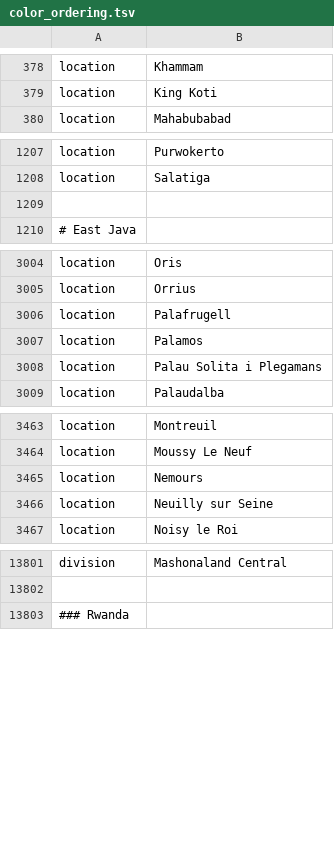
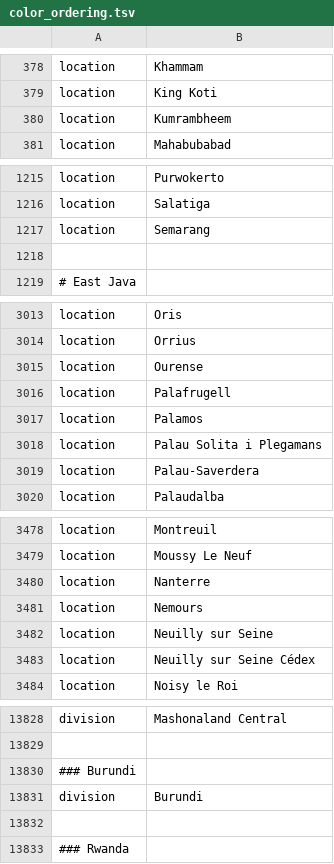
Before and after one commit to DOH-SML1303/ncov-wa-build, a TSV file: defaults/color_ordering.tsv, drawn as a sheet; only a part is shown, gaps mark what is left out; the diff covers the shown part only.

Commit message:
location defaults

```diff
--- a/defaults/color_ordering.tsv
+++ b/defaults/color_ordering.tsv
@@ -379,2 +379,3 @@ location	Khammam
 location	King Koti
+location	Kumrambheem
 location	Mahabubabad
@@ -1208,2 +1216,3 @@ location	Purwokerto
 location	Salatiga
+location	Semarang
 
@@ -3005,2 +3014,3 @@ location	Oris
 location	Orrius
+location	Ourense
 location	Palafrugell
@@ -3008,2 +3018,3 @@ location	Palamos
 location	Palau Solita i Plegamans
+location	Palau-Saverdera
 location	Palaudalba
@@ -3464,4 +3479,6 @@ location	Montreuil
 location	Moussy Le Neuf
+location	Nanterre
 location	Nemours
 location	Neuilly sur Seine
+location	Neuilly sur Seine Cédex
 location	Noisy le Roi
@@ -13802,2 +13829,5 @@ division	Mashonaland Central
 
+### Burundi
+division	Burundi
+
 ### Rwanda
```
Also changed, not shown: 24 added rows, 3 removed rows, 15 moved rows and 10 edited cells elsewhere in this file, defaults/lat_longs.tsv, 1 other file.
